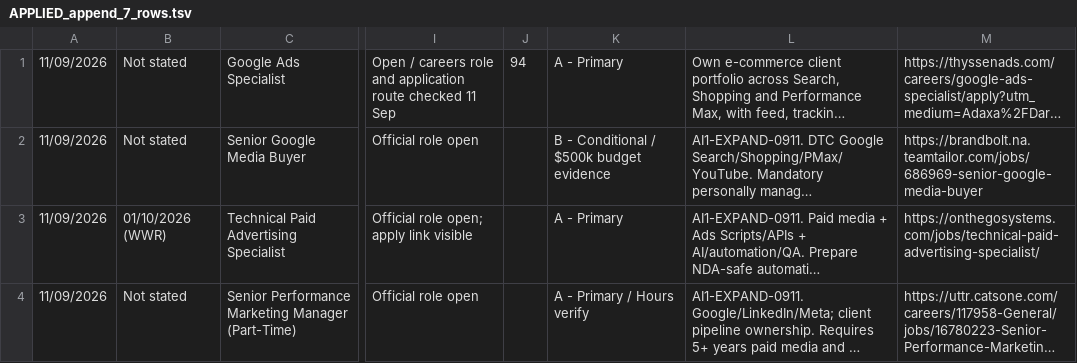
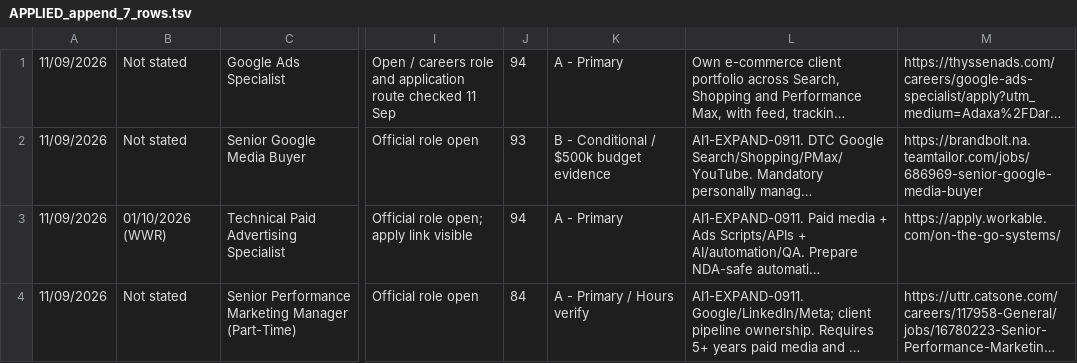
Before and after one commit to dakson2/ImportJSON, a TSV file: adx/ops/APPLIED_append_7_rows.tsv, drawn as a sheet; only a part is shown, gaps mark what is left out; long unchanged cells end in …; the diff covers the shown part only; the diff names each change by its address in the sheet, - before the commit and + after, or states it on an @@ line.

```diff
--- a/adx/ops/APPLIED_append_7_rows.tsv
+++ b/adx/ops/APPLIED_append_7_rows.tsv
-J2: (empty)
+J2: 93
-J3: (empty)
+J3: 94
-M3: https://onthegosystems.com/jobs/technical-paid-advertising-specialist/
+M3: https://apply.workable.com/on-the-go-systems/
-J4: (empty)
+J4: 84
```
Also changed, not shown: 5 edited cells elsewhere in this file.
